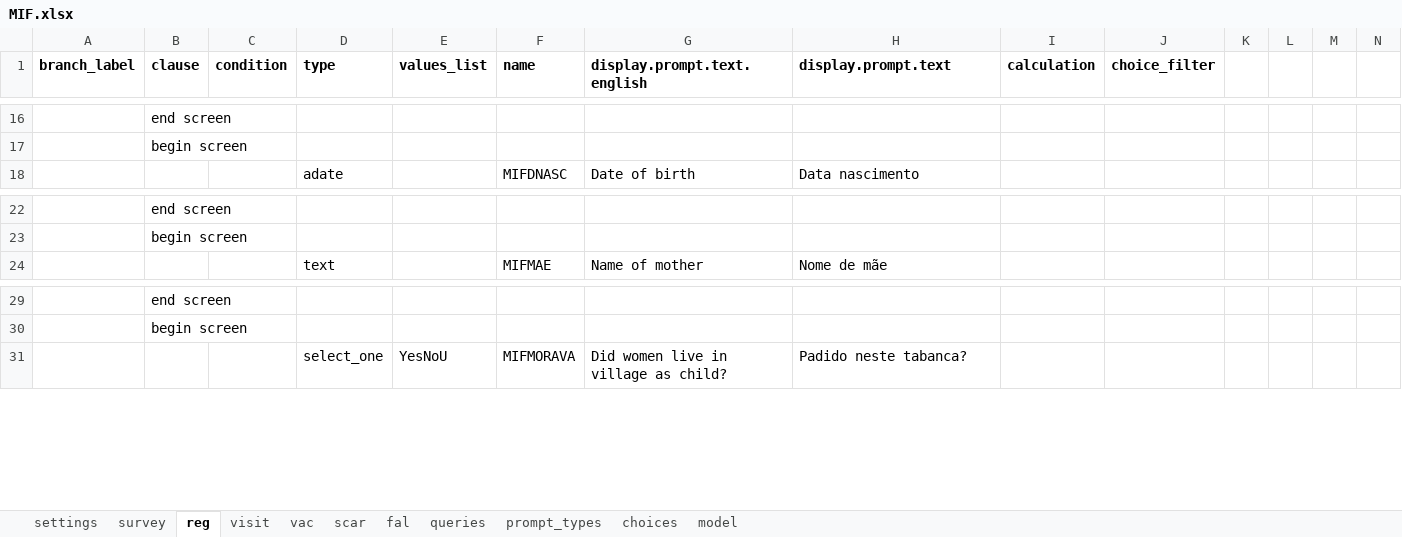
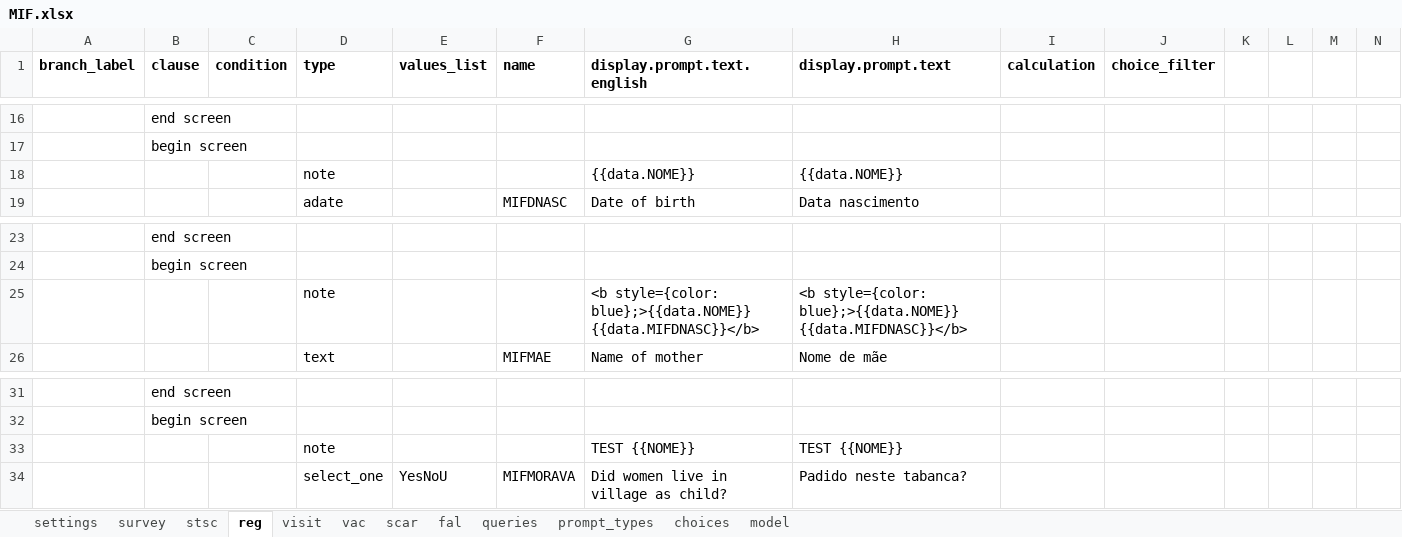
Before and after one commit to BandimHealthProject/freebase, an Excel workbook: app/config/tables/MIF/forms/MIF/MIF.xlsx, sheet reg, drawn as a sheet; only a part is shown, gaps mark what is left out; values as stored, in another font and other column widths than the file's, no borders; 1 other sheet too large or unreadable and not compared; rows hold the shown columns only; the diff names each change by its address in the sheet, - before the commit and + after, or states it on an @@ line.

Commit message:
Small fixes and data to survey linking

```diff
--- a/app/config/tables/MIF/forms/MIF/MIF.xlsx (sheet reg)
+++ b/app/config/tables/MIF/forms/MIF/MIF.xlsx (sheet reg)
+sheet tab: stsc
+row 18:  |  |  | note |  |  | {{data.NOME}} | {{data.NOME}}
+row 25:  |  |  | note |  |  | <b style={color: blue};>{{data.NOME}} {{data.MIFDNASC}}</b> | <b style={color: blue};>{{data.NOME}} {{data.MIFDNASC}}</b>
+row 33:  |  |  | note |  |  | TEST {{NOME}} | TEST {{NOME}}
```
Also changed, not shown: sheet vac, sheet model, sheet survey, app/config/tables/CRIANCA/forms/CRIANCA/CRIANCA.xlsx, 10 other files.
